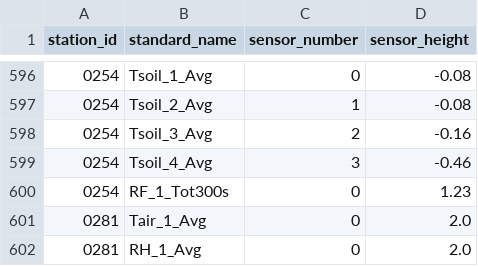
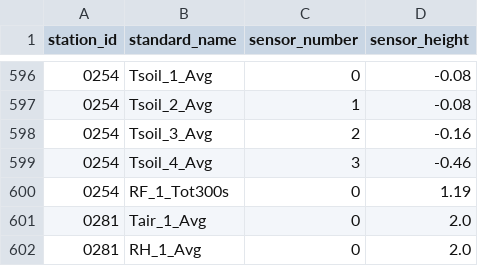
Before and after one commit to HCDP/loggernet_station_data, a CSV file: csv_data/stations/sensor_positions.csv, drawn as a sheet; only a part is shown, gaps mark what is left out.

Commit message:
correct 0254 RF height

```diff
--- a/csv_data/stations/sensor_positions.csv
+++ b/csv_data/stations/sensor_positions.csv
@@ -599,3 +599,3 @@ station_id,standard_name,sensor_number,sensor_height
 0254,Tsoil_4_Avg,3,-0.46
-0254,RF_1_Tot300s,0,1.23
+0254,RF_1_Tot300s,0,1.19
 0281,Tair_1_Avg,0,2.0
```
